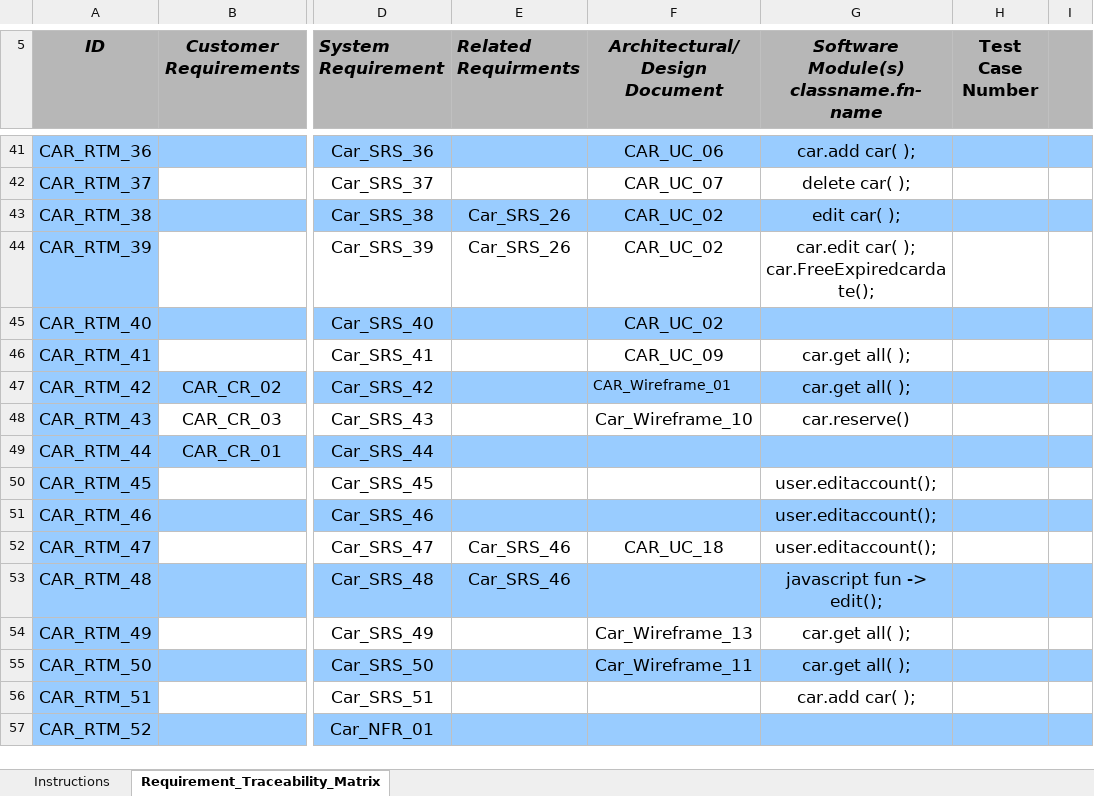
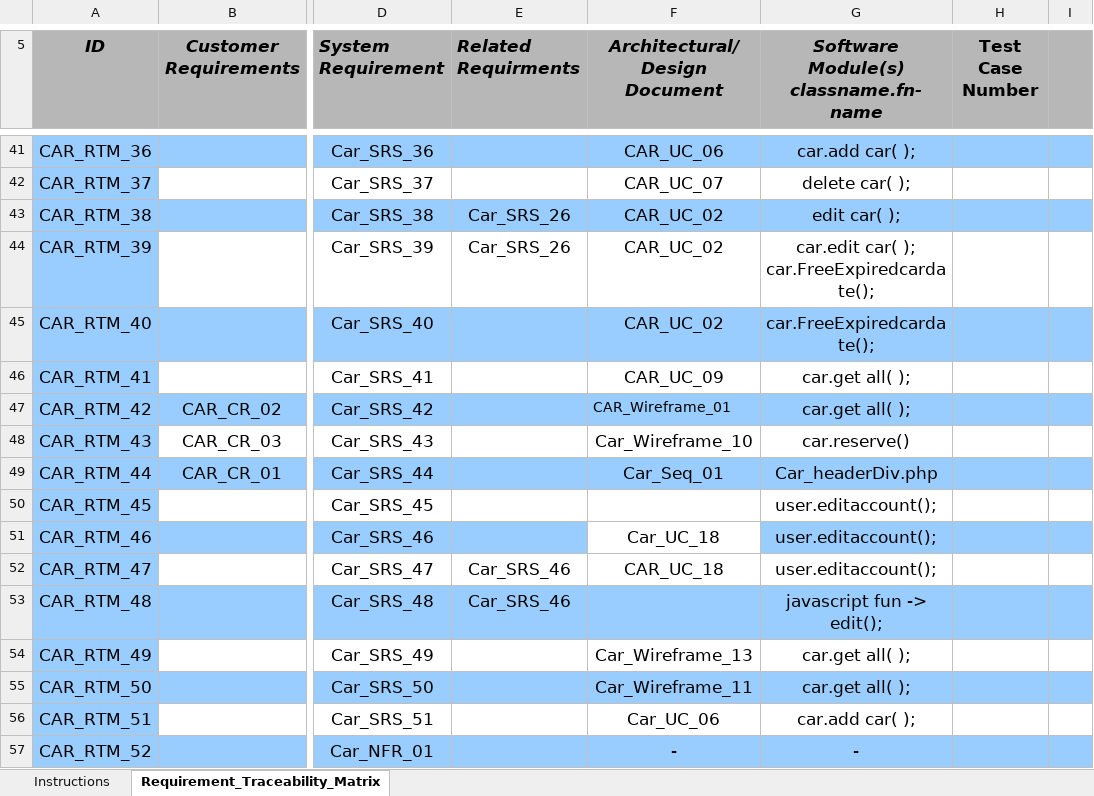
Before and after one commit to FatmaMohamedSoliman/CarPurchasing, an Excel workbook: Requirments/CAR_RTM .xlsx, sheet Requirement_Traceability_Matrix, drawn as a sheet; only a part is shown, gaps mark what is left out; values as stored, in another font and other column widths than the file's, no borders; conditional formats not drawn; the diff covers the shown part only; the diff names each change by its address in the sheet, - before the commit and + after, or states it on an @@ line.

```diff
--- a/Requirments/CAR_RTM .xlsx (sheet Requirement_Traceability_Matrix)
+++ b/Requirments/CAR_RTM .xlsx (sheet Requirement_Traceability_Matrix)
-G45: (empty)
+G45: car.FreeExpiredcardate();
-F49 (Architectural/Design Document): (empty)
+F49 (Architectural/Design Document): Car_Seq_01
-G49: (empty)
+G49: Car_headerDiv.php
-F51 (Architectural/Design Document): (empty)
+F51 (Architectural/Design Document): Car_UC_18
-F51 fill: #99CCFF
+F51 fill: none
-F56 (Architectural/Design Document): (empty)
+F56 (Architectural/Design Document): Car_UC_06
-F57 (Architectural/Design Document): (empty)
+F57 (Architectural/Design Document): -
-G57: (empty)
+G57: -
```
Also changed, not shown: 12 edited cells and cell formats elsewhere in this sheet.
